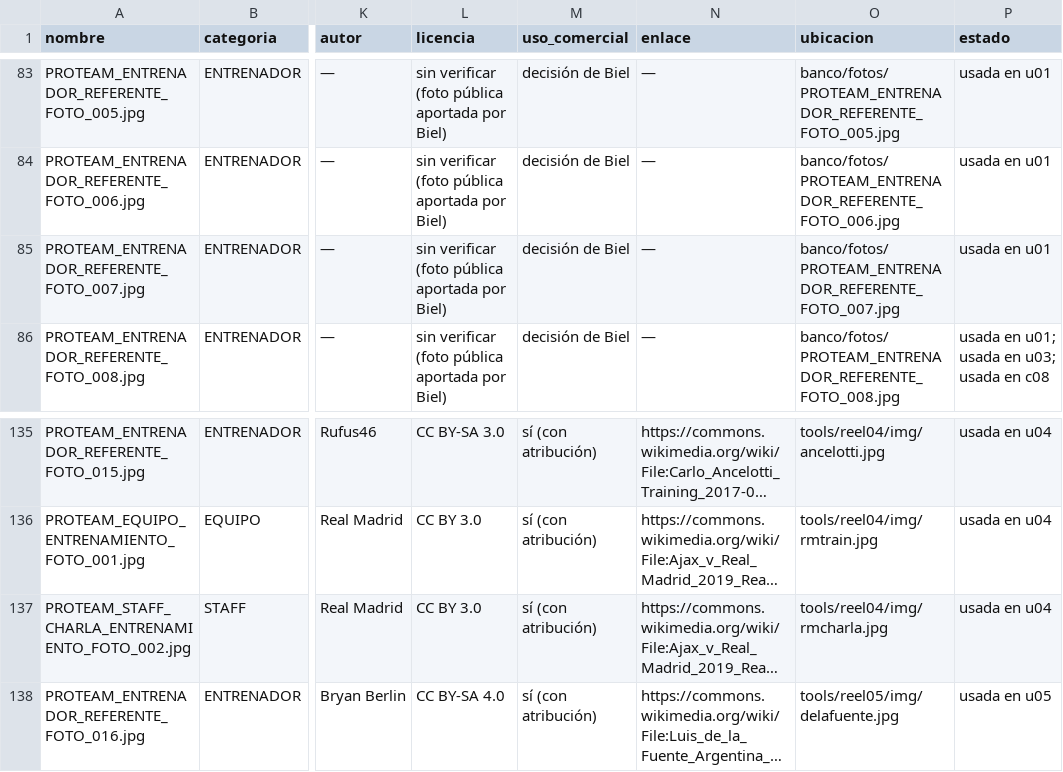
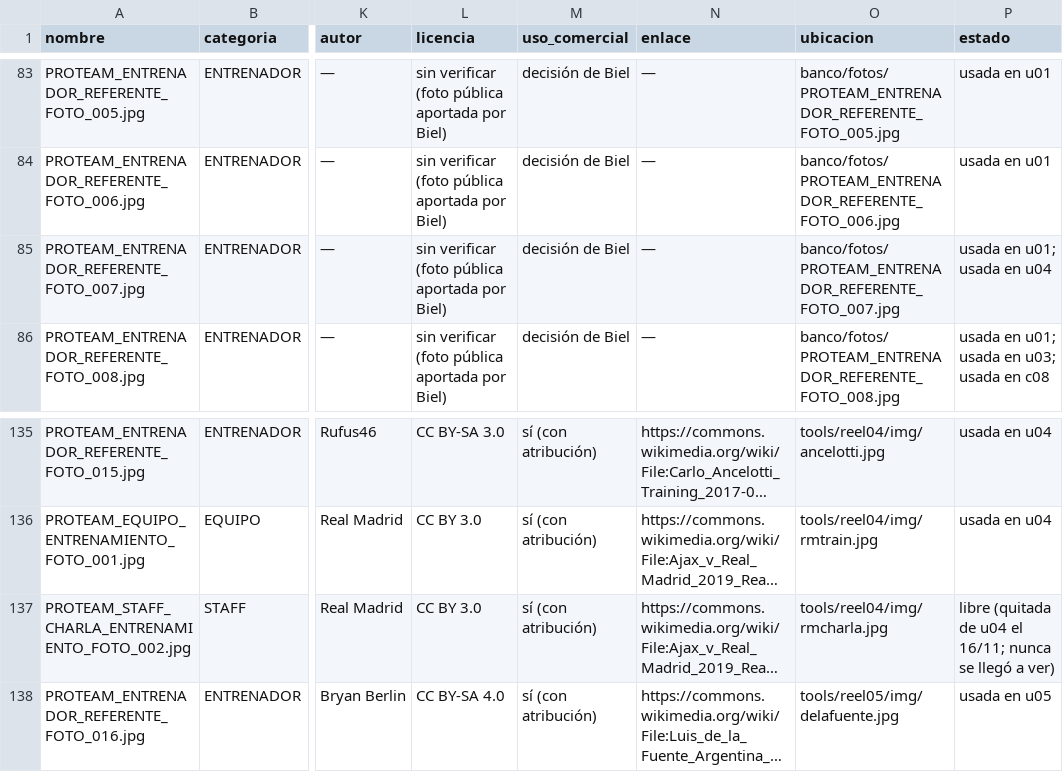
Before and after one commit to biellopez77-png/proteam.instagram, a CSV file: banco/INVENTARIO.csv, drawn as a sheet; only a part is shown, gaps mark what is left out; long unchanged cells end in …; the diff names each change by its address in the sheet, - before the commit and + after, or states it on an @@ line.

```diff
--- a/banco/INVENTARIO.csv
+++ b/banco/INVENTARIO.csv
-P85 (estado): usada en u01
+P85 (estado): usada en u01; usada en u04
-P137 (estado): usada en u04
+P137 (estado): libre (quitada de u04 el 16/11; nunca se llegó a ver)
```
Also changed, not shown: intel/INDEX.csv, intel/aprendizaje/CARACTERISTICAS.csv, 27 other files.
